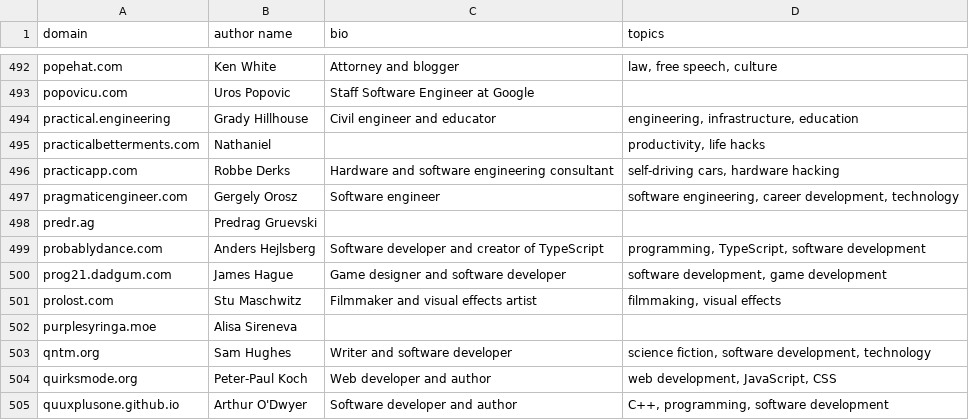
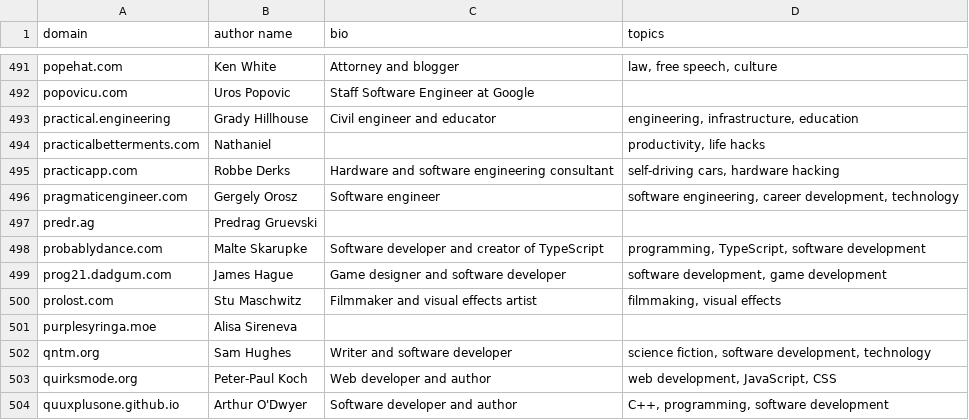
Before and after one commit to mtlynch/hn-popularity-contest-data, a CSV file: data/domains-meta.csv, drawn as a sheet; only a part is shown, gaps mark what is left out; the diff covers the shown part only.

```diff
--- a/data/domains-meta.csv
+++ b/data/domains-meta.csv
@@ -498,3 +497,3 @@ pragmaticengineer.com,Gergely Orosz,Software engineer,"software engineering, car
 predr.ag,Predrag Gruevski,,
-probablydance.com,Anders Hejlsberg,Software developer and creator of TypeScript,"programming, TypeScript, software development"
+probablydance.com,Malte Skarupke,Software developer and creator of TypeScript,"programming, TypeScript, software development"
 prog21.dadgum.com,James Hague,Game designer and software developer,"software development, game development"
```
Also changed, not shown: 1 removed row and 4 edited cells elsewhere in this file.
